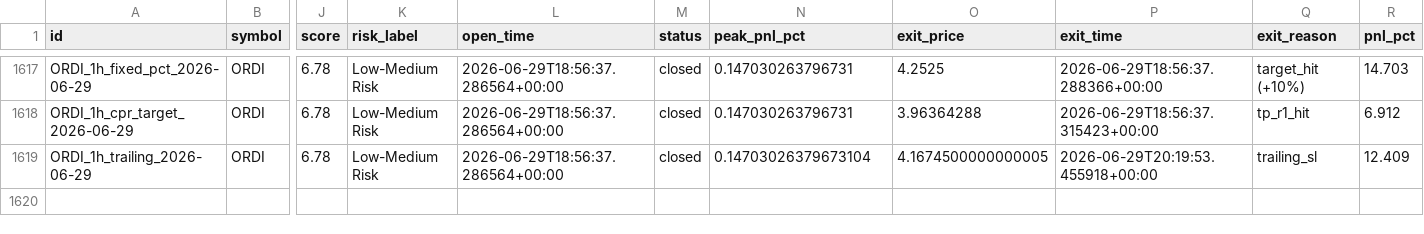
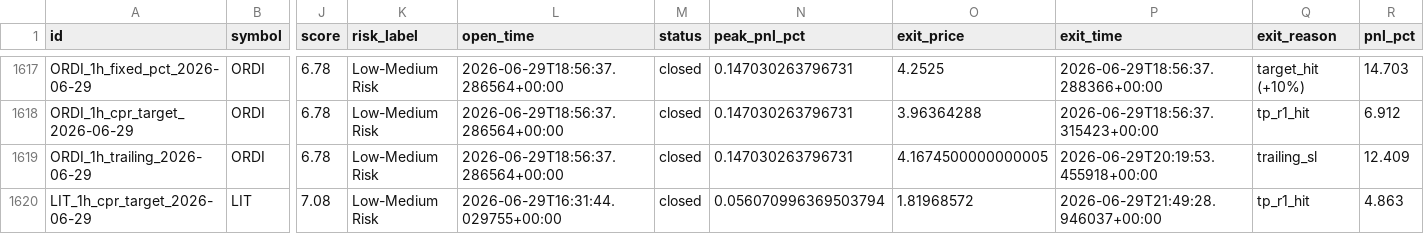
Before and after one commit to raamdhul-star/varam-dynamics-bot, a CSV file: results/paper_trades/trade_history.csv, drawn as a sheet; only a part is shown, gaps mark what is left out; rows hold the shown columns only; the diff names each change by its address in the sheet, - before the commit and + after, or states it on an @@ line.

```diff
--- a/results/paper_trades/trade_history.csv
+++ b/results/paper_trades/trade_history.csv
-N1619 (peak_pnl_pct): 0.14703026379673104
+N1619 (peak_pnl_pct): 0.147030263796731
+row 1620: LIT_1h_cpr_target_2026-06-29 | LIT | 7.08 | Low-Medium Risk | 2026-06-29T16:31:44.029755+00:00 | closed | 0.056070996369503794 | 1.81968572 | 2026-06-29T21:49:28.946037+00:00 | tp_r1_hit | 4.863
```
Also changed, not shown: 1 other file.
